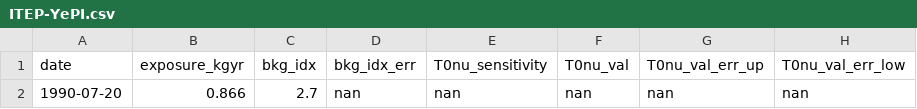
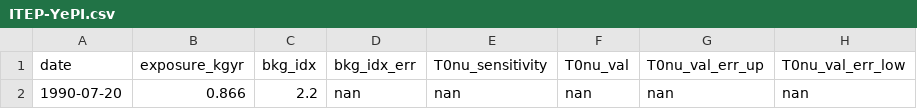
Before and after one commit to gipert/phd-thesis, a CSV file: src/img/plots/history/data/ITEP-YePI.csv, drawn as a sheet; only a part is shown; the diff names each change by its address in the sheet, - before the commit and + after, or states it on an @@ line.

```diff
--- a/src/img/plots/history/data/ITEP-YePI.csv
+++ b/src/img/plots/history/data/ITEP-YePI.csv
-C2 (bkg_idx): 2.7
+C2 (bkg_idx): 2.2
```
Also changed, not shown: src/img/plots/bkg/raw/ph2p/results/gmodel/data/2nbb-posteriors-ar39av.csv, src/img/plots/history/data/GERDA.csv, 19 other files.
